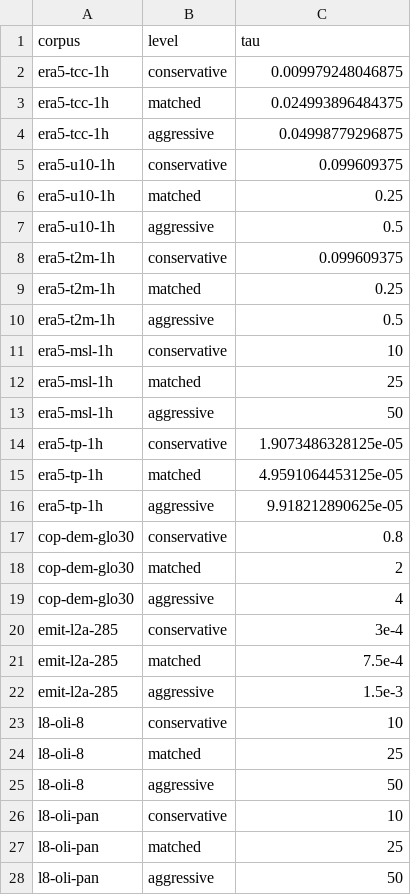
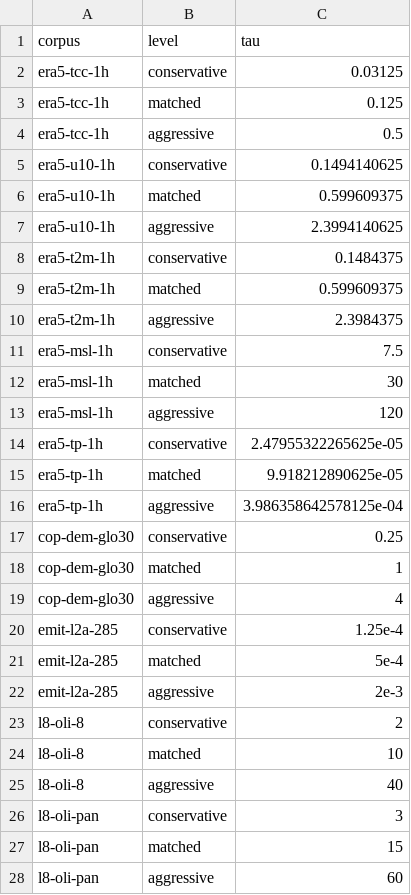
Before and after one commit to earth-compress/benchmark, a CSV file: docs/budgets.csv, drawn as a sheet; only a part is shown; the diff covers the shown part only.

Commit message:
set budgets at a quarter, one and four times the measured noise

```diff
--- a/docs/budgets.csv
+++ b/docs/budgets.csv
@@ -1,28 +1,28 @@
 corpus,level,tau
-era5-tcc-1h,conservative,0.009979248046875
-era5-tcc-1h,matched,0.024993896484375
-era5-tcc-1h,aggressive,0.04998779296875
-era5-u10-1h,conservative,0.099609375
-era5-u10-1h,matched,0.25
-era5-u10-1h,aggressive,0.5
-era5-t2m-1h,conservative,0.099609375
-era5-t2m-1h,matched,0.25
-era5-t2m-1h,aggressive,0.5
-era5-msl-1h,conservative,10
-era5-msl-1h,matched,25
-era5-msl-1h,aggressive,50
-era5-tp-1h,conservative,1.9073486328125e-05
-era5-tp-1h,matched,4.9591064453125e-05
-era5-tp-1h,aggressive,9.918212890625e-05
-cop-dem-glo30,conservative,0.8
-cop-dem-glo30,matched,2
+era5-tcc-1h,conservative,0.03125
+era5-tcc-1h,matched,0.125
+era5-tcc-1h,aggressive,0.5
+era5-u10-1h,conservative,0.1494140625
+era5-u10-1h,matched,0.599609375
+era5-u10-1h,aggressive,2.3994140625
+era5-t2m-1h,conservative,0.1484375
+era5-t2m-1h,matched,0.599609375
+era5-t2m-1h,aggressive,2.3984375
+era5-msl-1h,conservative,7.5
+era5-msl-1h,matched,30
+era5-msl-1h,aggressive,120
+era5-tp-1h,conservative,2.47955322265625e-05
+era5-tp-1h,matched,9.918212890625e-05
+era5-tp-1h,aggressive,3.986358642578125e-04
+cop-dem-glo30,conservative,0.25
+cop-dem-glo30,matched,1
 cop-dem-glo30,aggressive,4
-emit-l2a-285,conservative,3e-4
-emit-l2a-285,matched,7.5e-4
-emit-l2a-285,aggressive,1.5e-3
-l8-oli-8,conservative,10
-l8-oli-8,matched,25
-l8-oli-8,aggressive,50
-l8-oli-pan,conservative,10
-l8-oli-pan,matched,25
-l8-oli-pan,aggressive,50
+emit-l2a-285,conservative,1.25e-4
+emit-l2a-285,matched,5e-4
+emit-l2a-285,aggressive,2e-3
+l8-oli-8,conservative,2
+l8-oli-8,matched,10
+l8-oli-8,aggressive,40
+l8-oli-pan,conservative,3
+l8-oli-pan,matched,15
+l8-oli-pan,aggressive,60
```
Also changed, not shown: 4 added rows, 1 removed row and 19 edited cells elsewhere in this file, 4 other files.
